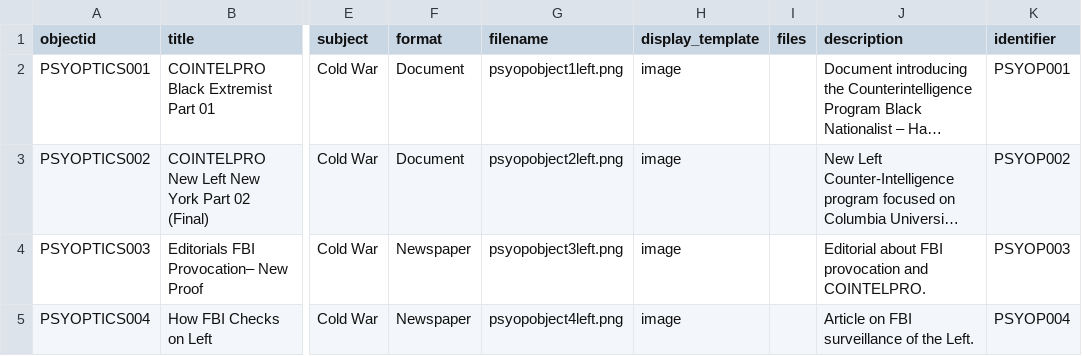
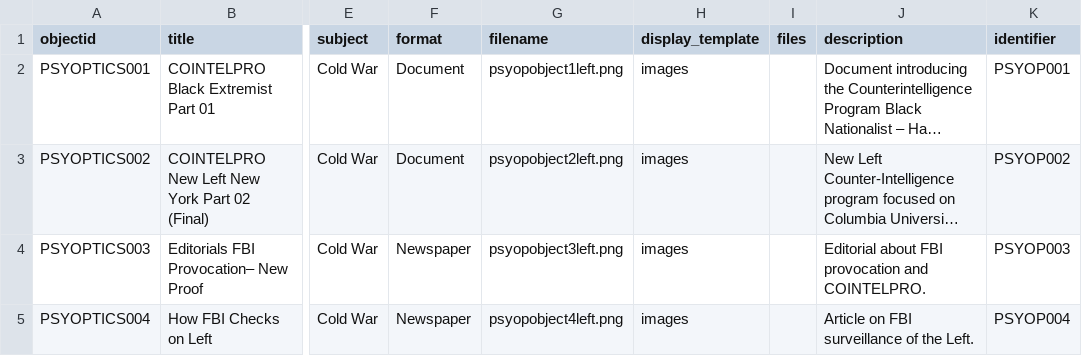
Before and after one commit to theunravelproject/PSYOPtics-Collection, a CSV file: _data/metadata.csv, drawn as a sheet; only a part is shown, gaps mark what is left out; long unchanged cells end in …; the diff names each change by its address in the sheet, - before the commit and + after, or states it on an @@ line.

Commit message:
Update metadata.csv

```diff
--- a/_data/metadata.csv
+++ b/_data/metadata.csv
-H2:H5 (display_template): image
+H2:H5 (display_template): images
```
